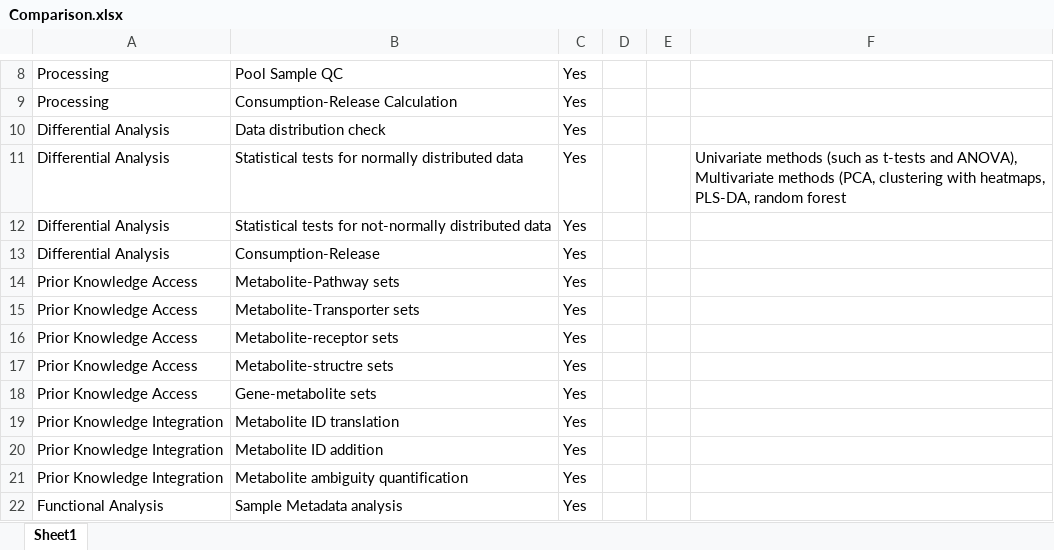
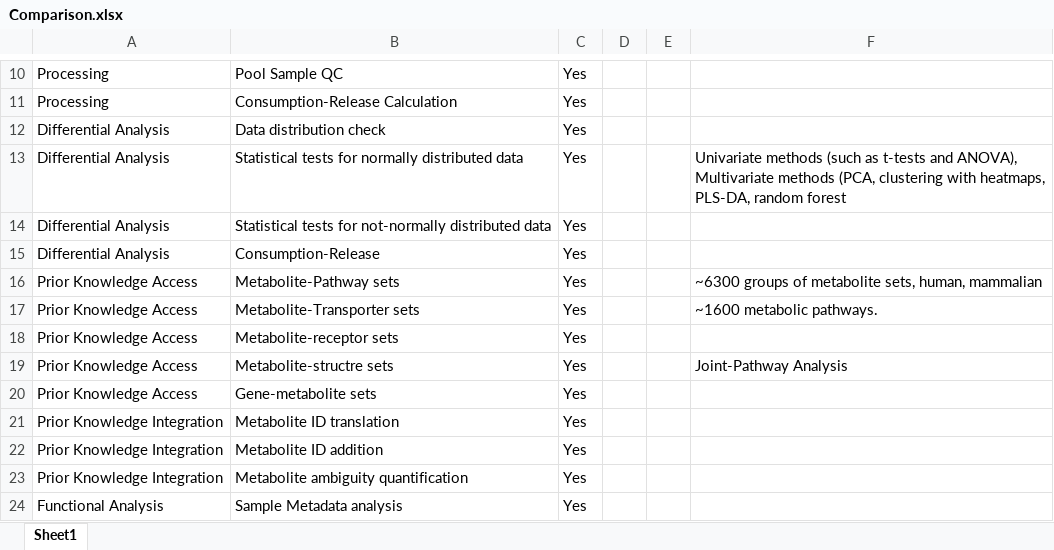
Before and after one commit to saezlab/MetaProViz, an Excel workbook: ComparisonOtherTools/Comparison.xlsx, sheet Sheet1, drawn as a sheet; only a part is shown, gaps mark what is left out; values as stored, in another font and other column widths than the file's, no borders; addresses are those after the commit; the diff covers the shown part only; the diff names each change by its address in the sheet, - before the commit and + after, or states it on an @@ line.

```diff
--- a/ComparisonOtherTools/Comparison.xlsx (sheet Sheet1)
+++ b/ComparisonOtherTools/Comparison.xlsx (sheet Sheet1)
-F16: (empty)
+F16: ~6300 groups of metabolite sets, human, mammalian
-F17: (empty)
+F17: ~1600 metabolic pathways.
-F19: (empty)
+F19: Joint-Pathway Analysis
```
Also changed, not shown: 8 added rows and 8 edited cells elsewhere in this sheet.
